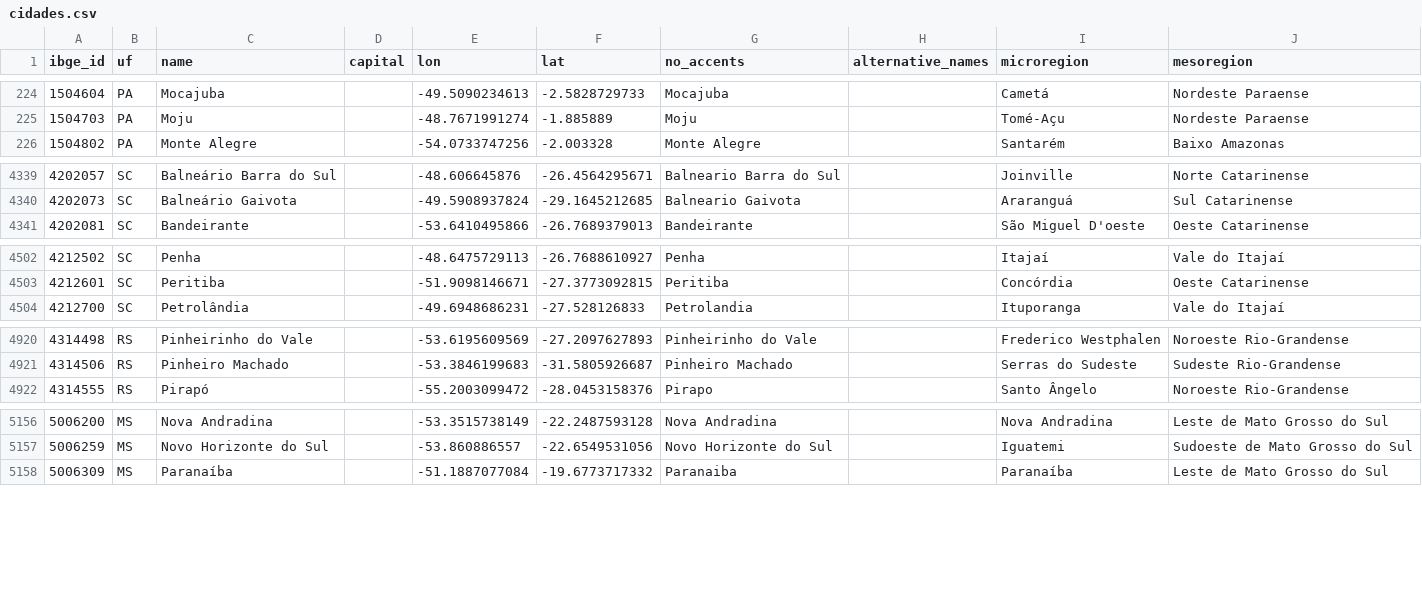
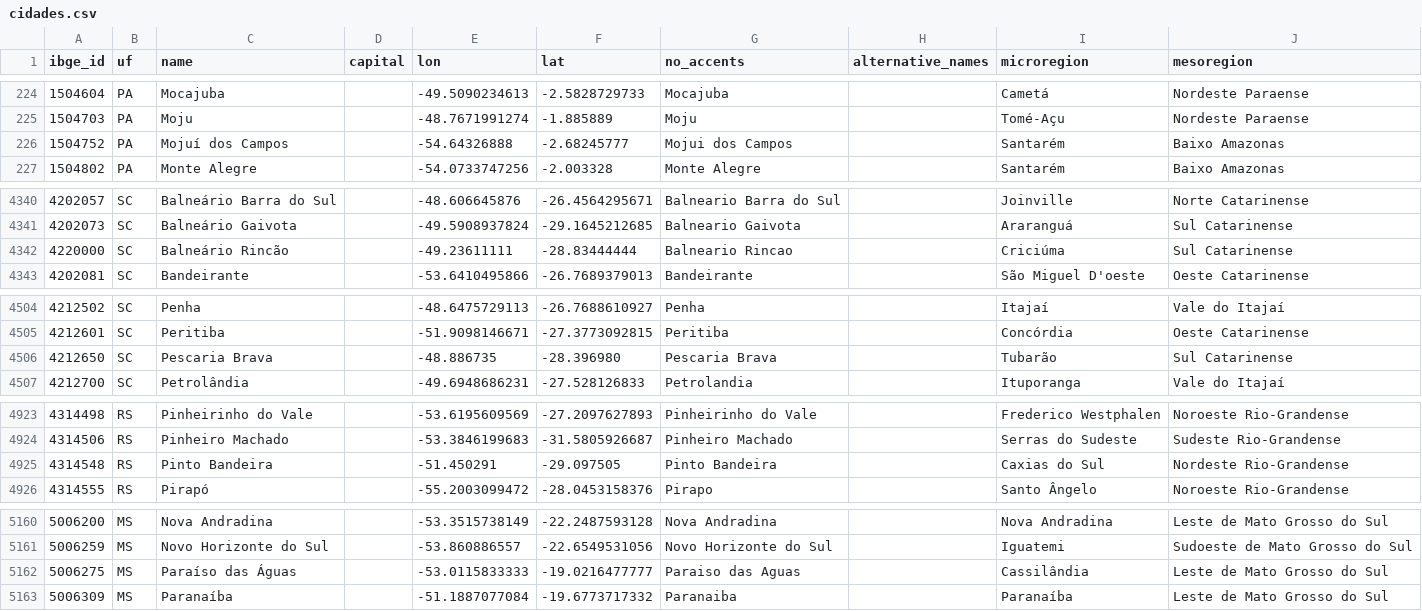
Before and after one commit to mapaslivres/municipios-br, a CSV file: cidades.csv, drawn as a sheet; only a part is shown, gaps mark what is left out; the diff names each change by its address in the sheet, - before the commit and + after, or states it on an @@ line.

Commit message:
Adiciona 5 cidades criadas nos últimos anos
http://oglobo.globo.com/brasil/com-5-novos-municipios-brasil-agora-tem-5570-cidades-7235803

```diff
--- a/cidades.csv
+++ b/cidades.csv
+row 226: 1504752 | PA | Mojuí dos Campos |  | -54.64326888 | -2.68245777 | Mojui dos Campos |  | Santarém | Baixo Amazonas
+row 4342: 4220000 | SC | Balneário Rincão |  | -49.23611111 | -28.83444444 | Balneario Rincao |  | Criciúma | Sul Catarinense
+row 4506: 4212650 | SC | Pescaria Brava |  | -48.886735 | -28.396980 | Pescaria Brava |  | Tubarão | Sul Catarinense
+row 4925: 4314548 | RS | Pinto Bandeira |  | -51.450291 | -29.097505 | Pinto Bandeira |  | Caxias do Sul | Nordeste Rio-Grandense
+row 5162: 5006275 | MS | Paraíso das Águas |  | -53.0115833333 | -19.0216477777 | Paraiso das Aguas |  | Cassilândia | Leste de Mato Grosso do Sul
```
